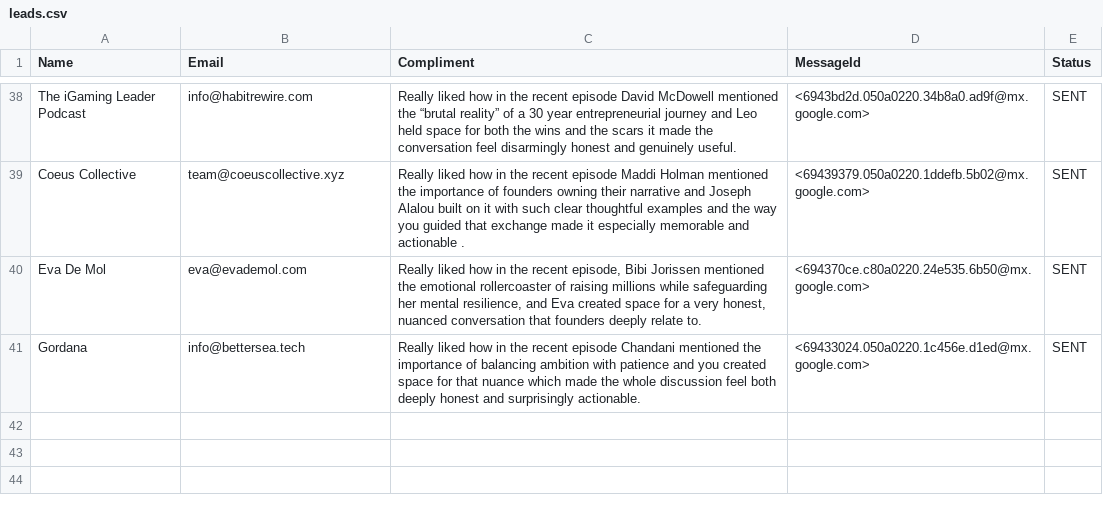
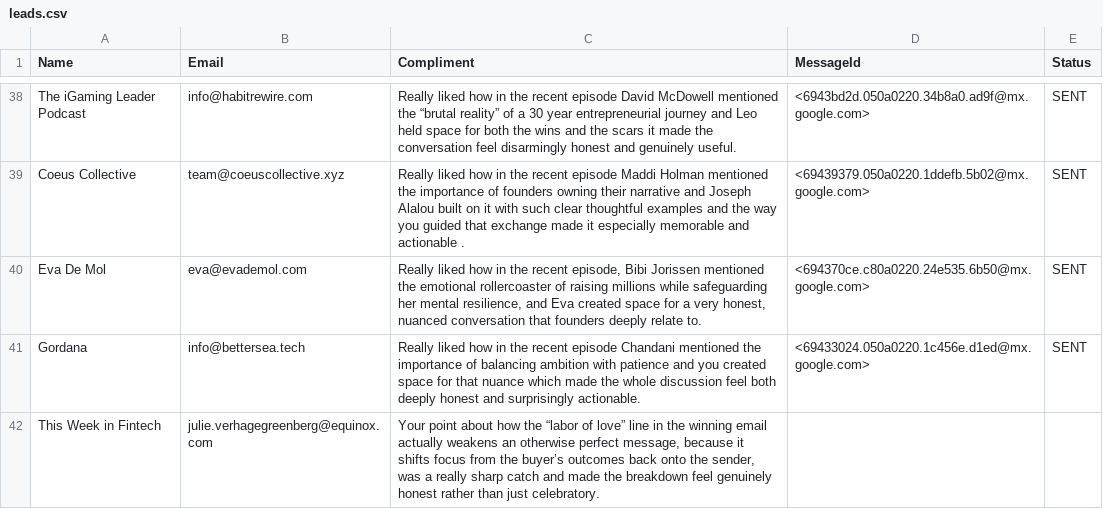
Before and after one commit to yobslob/email-automation, a CSV file: leads.csv, drawn as a sheet; only a part is shown, gaps mark what is left out.

Commit message:
Update leads.csv

```diff
--- a/leads.csv
+++ b/leads.csv
@@ -41 +41,2 @@ Eva De Mol,eva@evademol.com,"Really liked how in the recent episode, Bibi Joriss
 Gordana,info@bettersea.tech,"Really liked how in the recent episode Chandani mentioned the importance of balancing ambition with patience and you created space for that nuance which made the whole discussion feel both deeply honest and surprisingly actionable.","<69433024.050a0220.1c456e.d1ed@mx.google.com>",SENT
+This Week in Fintech,julie.verhagegreenberg@equinox.com,"Your point about how the “labor of love” line in the winning email actually weakens an otherwise perfect message, because it shifts focus from the buyer’s outcomes back onto the sender, was a really sharp catch and made the breakdown feel genuinely honest rather than just celebratory."
```
